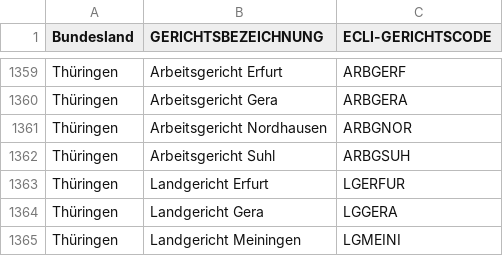
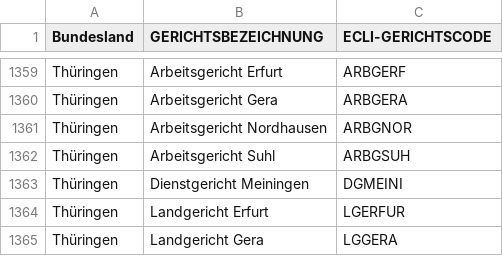
Before and after one commit to niklaswais/gesp, a CSV file: gesp/data/ECLI-Gerichtscodes.csv, drawn as a sheet; only a part is shown, gaps mark what is left out; the shorter side is filled out with more unchanged rows.

Commit message:
Add new court

```diff
--- a/gesp/data/ECLI-Gerichtscodes.csv
+++ b/gesp/data/ECLI-Gerichtscodes.csv
@@ -1362,2 +1362,3 @@ Thüringen,Arbeitsgericht Nordhausen,ARBGNOR
 Thüringen,Arbeitsgericht Suhl,ARBGSUH
+Thüringen,Dienstgericht Meiningen,DGMEINI
 Thüringen,Landgericht Erfurt,LGERFUR
```
